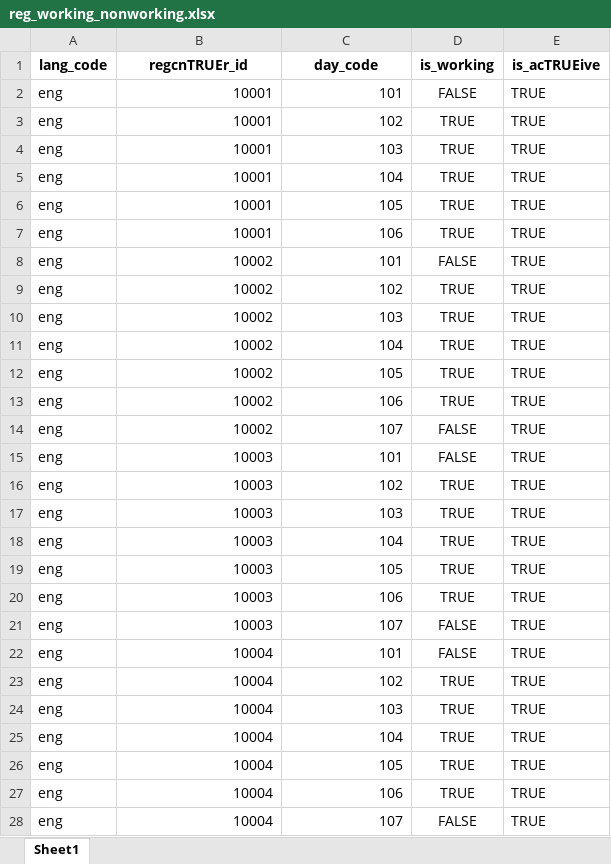
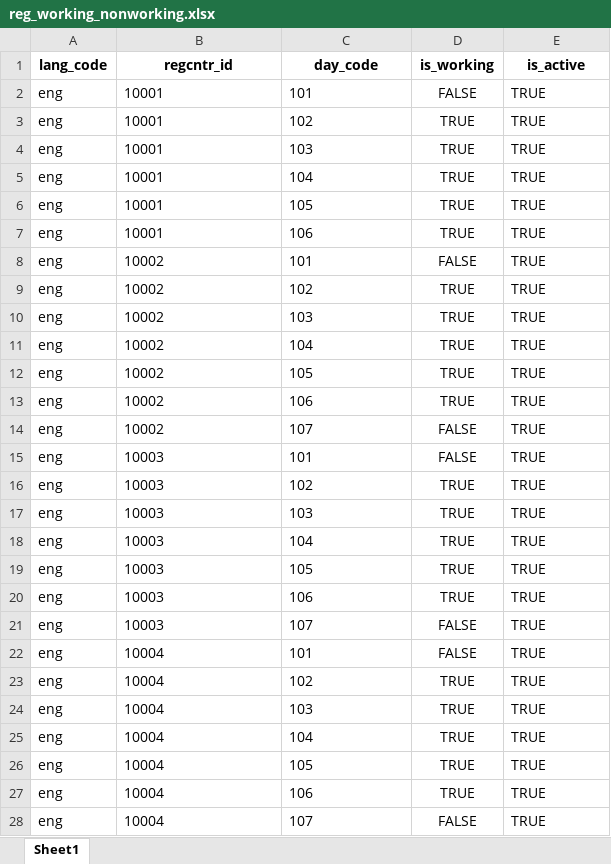
Before and after one commit to unraf-id/mosip-data, an Excel workbook: mosip_master/xlsx/reg_working_nonworking.xlsx, sheet Sheet1, drawn as a sheet; only a part is shown; values as stored, in another font and other column widths than the file's, no borders; charts and pictures not drawn; the diff covers the shown part only; the diff names each change by its address in the sheet, - before the commit and + after, or states it on an @@ line.

```diff
--- a/mosip_master/xlsx/reg_working_nonworking.xlsx (sheet Sheet1)
+++ b/mosip_master/xlsx/reg_working_nonworking.xlsx (sheet Sheet1)
-B1: regcnTRUEr_id
+B1: regcntr_id
-E1: is_acTRUEive
+E1: is_active
-B2:C28 alignment: right
+B2:C28 alignment: left
```
Also changed, not shown: cell formats elsewhere in this sheet, charts or pictures, mosip_master/xlsx/applicant_valid_document.xlsx, mosip_master/xlsx/loc_hierarchy_list.xlsx, 12 other files.
